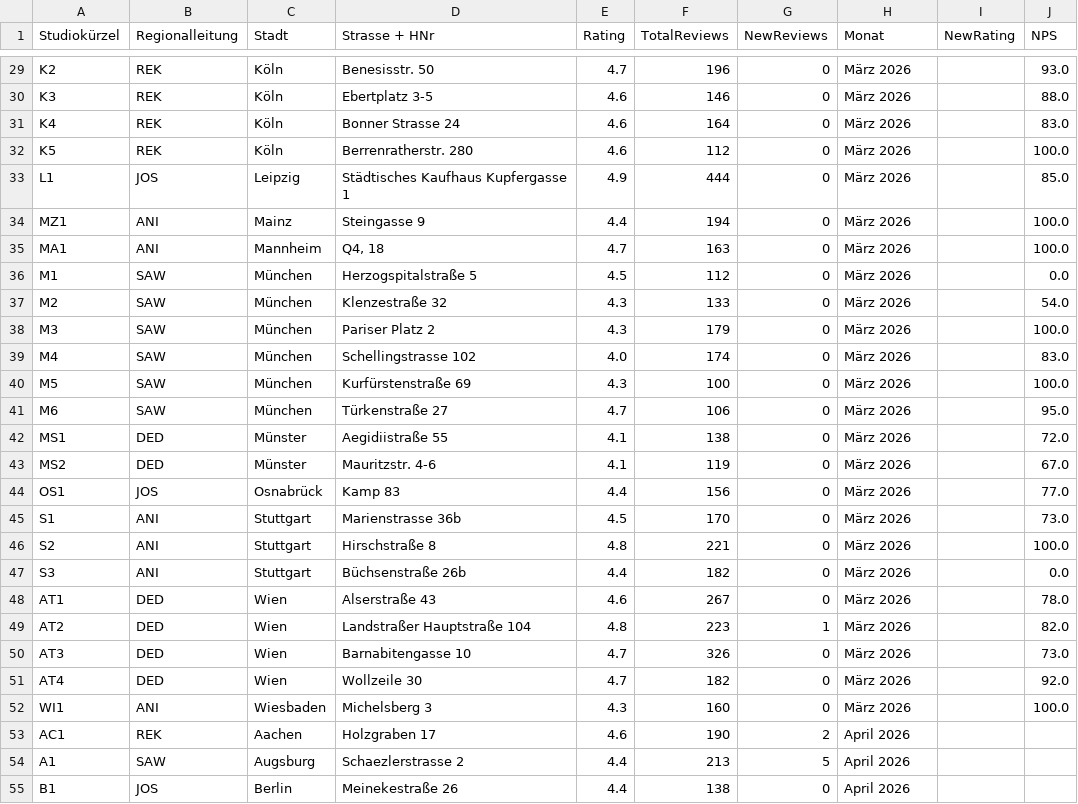
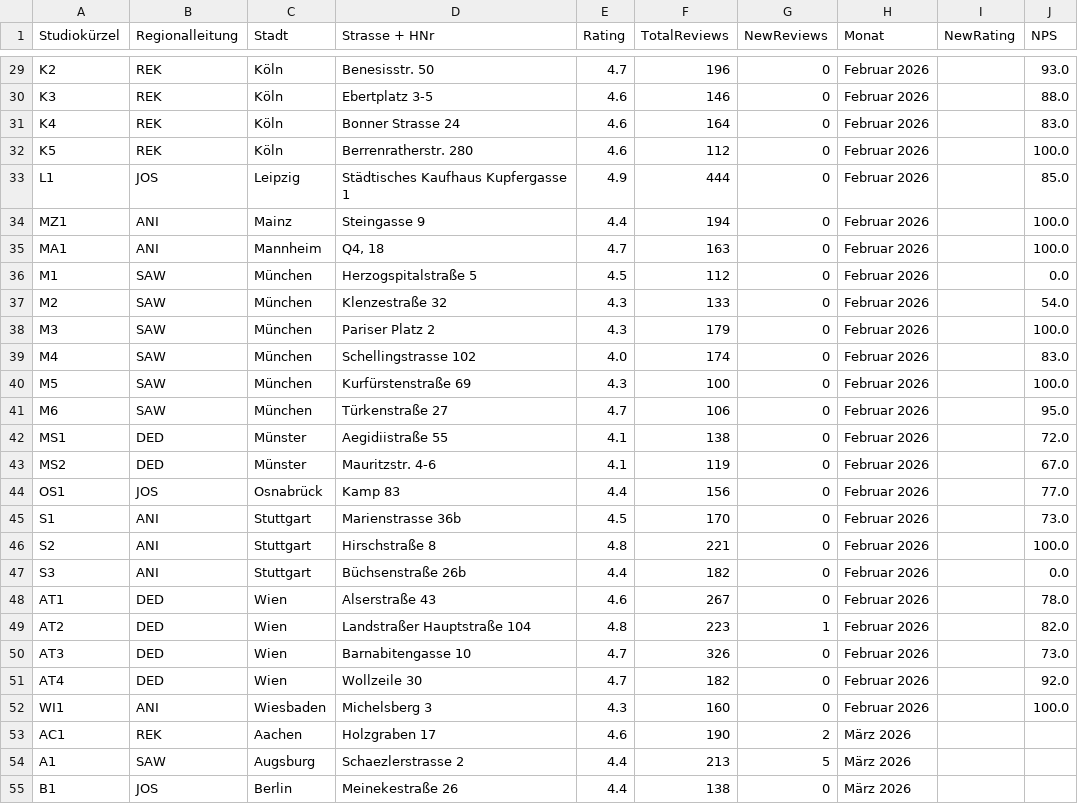
Before and after one commit to Cob-lgtm/1senzera-dashboard, a CSV file: Senzera_Dashboard_Data.csv, drawn as a sheet; only a part is shown, gaps mark what is left out; the diff covers the shown part only; the diff names each change by its address in the sheet, - before the commit and + after, or states it on an @@ line.

Commit message:
Fix month labels: März→Februar, April→März

```diff
--- a/Senzera_Dashboard_Data.csv
+++ b/Senzera_Dashboard_Data.csv
-H29:H52 (Monat): März 2026
+H29:H52 (Monat): Februar 2026
-H53:H55 (Monat): April 2026
+H53:H55 (Monat): März 2026
```
Also changed, not shown: 75 edited cells elsewhere in this file.
